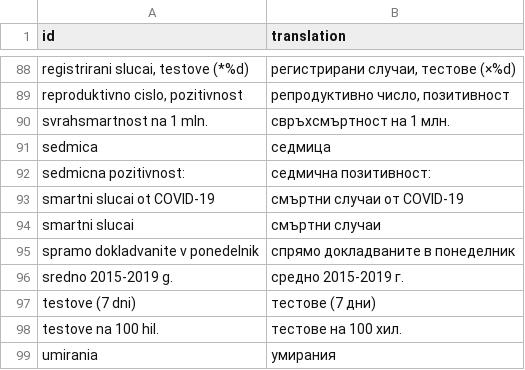
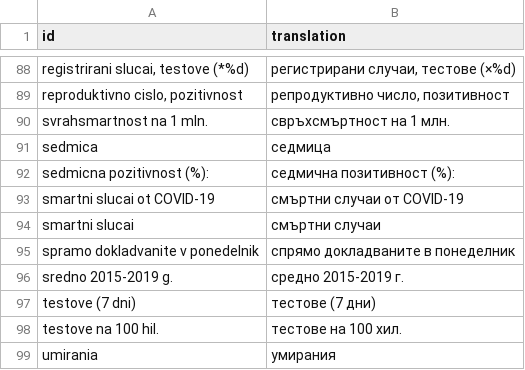
Before and after one commit to StanTraykov/c19bg, a CSV file: data-raw/trans_bg.csv, drawn as a sheet; only a part is shown, gaps mark what is left out.

```diff
--- a/data-raw/trans_bg.csv
+++ b/data-raw/trans_bg.csv
@@ -91,3 +91,3 @@
 "sedmica","седмица"
-"sedmicna pozitivnost: ","седмична позитивност: "
+"sedmicna pozitivnost (%): ","седмична позитивност (%): "
 "smartni slucai ot COVID-19","смъртни случаи от COVID-19"
```
Also changed, not shown: 2 other files.
